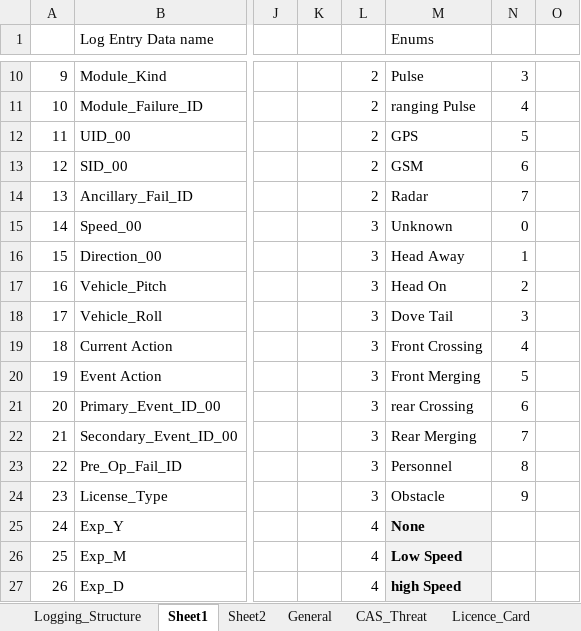
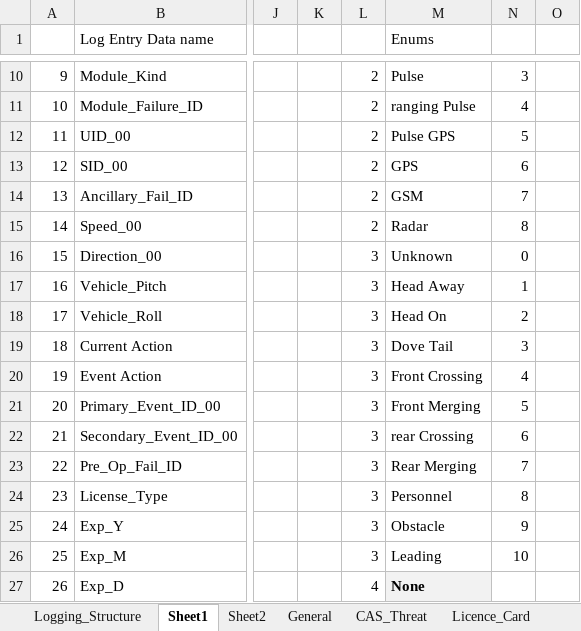
Before and after one commit to HermiMernok/Booyco-HMI-Utility, an Excel workbook: Booyco HMI Utility/Resources/Documents/LPD.xlsx, sheet Sheet1, drawn as a sheet; only a part is shown, gaps mark what is left out; values as stored, in another font and other column widths than the file's, no borders; the diff covers the shown part only; the diff names each change by its address in the sheet, - before the commit and + after, or states it on an @@ line.

```diff
--- a/Booyco HMI Utility/Resources/Documents/LPD.xlsx (sheet Sheet1)
+++ b/Booyco HMI Utility/Resources/Documents/LPD.xlsx (sheet Sheet1)
-M12 (Enums): GPS
+M12 (Enums): Pulse GPS
-M13 (Enums): GSM
+M13 (Enums): GPS
-M14 (Enums): Radar
+M14 (Enums): GSM
-L15: 3
+L15: 2
-M15 (Enums): Unknown
+M15 (Enums): Radar
-N15: 0
+N15: 8
-M16 (Enums): Head Away
+M16 (Enums): Unknown
-N16: 1
+N16: 0
-M17 (Enums): Head On
+M17 (Enums): Head Away
-N17: 2
+N17: 1
-M18 (Enums): Dove Tail
+M18 (Enums): Head On
-N18: 3
+N18: 2
-M19 (Enums): Front Crossing
+M19 (Enums): Dove Tail
-N19: 4
+N19: 3
-M20 (Enums): Front Merging
+M20 (Enums): Front Crossing
-N20: 5
+N20: 4
-M21 (Enums): rear Crossing
+M21 (Enums): Front Merging
-N21: 6
+N21: 5
-M22 (Enums): Rear Merging
+M22 (Enums): rear Crossing
-N22: 7
+N22: 6
-M23 (Enums): Personnel
+M23 (Enums): Rear Merging
-N23: 8
+N23: 7
-M24 (Enums): Obstacle
+M24 (Enums): Personnel
-N24: 9
+N24: 8
-L25:L26: 4
+L25:L26: 3
-M25 (Enums): None
+M25 (Enums): Obstacle
@@ M25:M26 fill: #F2F2F2 → none, bold: on → off @@
-N25: (empty)
+N25: 9
-M26 (Enums): Low Speed
+M26 (Enums): Leading
-N26: (empty)
+N26: 10
-M27 (Enums): high Speed
+M27 (Enums): None
```
Also changed, not shown: 2 added rows and 59 edited cells elsewhere in this sheet, sheet CAS_Threat, sheet Logging_Structure, 13 other files.
